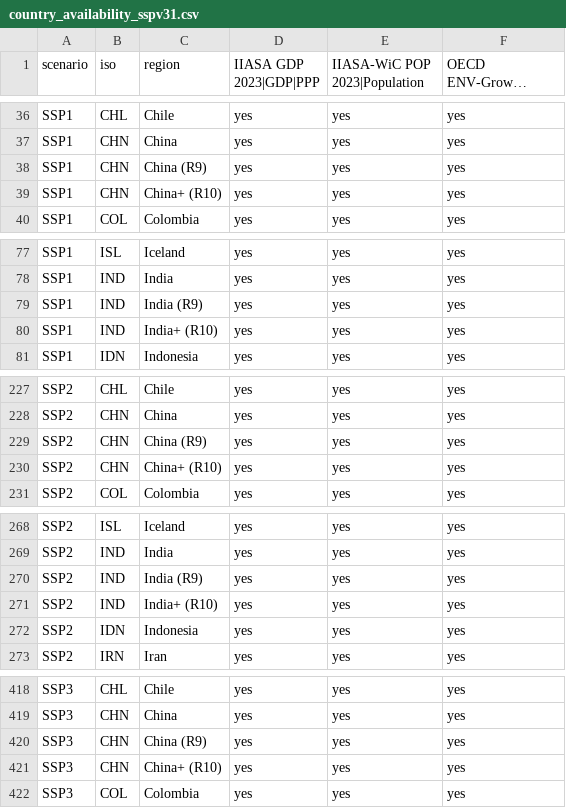
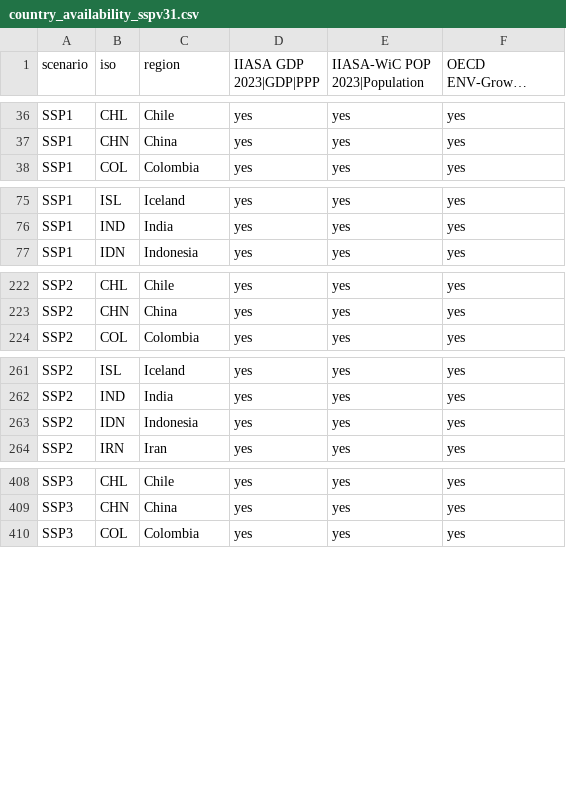
Before and after one commit to iiasa/ssp2024_amended, a CSV file: output/20240814_v1/country_availability_sspv31.csv, drawn as a sheet; only a part is shown, gaps mark what is left out; long unchanged cells end in …; the diff covers the shown part only; the diff names each change by its address in the sheet, - before the commit and + after, or states it on an @@ line.

Commit message:
Upload version 1 of amended GDP data

```diff
--- a/output/20240814_v1/country_availability_sspv31.csv
+++ b/output/20240814_v1/country_availability_sspv31.csv
-row 38: SSP1 | CHN | China (R9) | yes | yes | yes
-row 39: SSP1 | CHN | China+ (R10) | yes | yes | yes
-row 79: SSP1 | IND | India (R9) | yes | yes | yes
-row 80: SSP1 | IND | India+ (R10) | yes | yes | yes
-row 229: SSP2 | CHN | China (R9) | yes | yes | yes
-row 230: SSP2 | CHN | China+ (R10) | yes | yes | yes
-row 270: SSP2 | IND | India (R9) | yes | yes | yes
-row 271: SSP2 | IND | India+ (R10) | yes | yes | yes
-row 420: SSP3 | CHN | China (R9) | yes | yes | yes
-row 421: SSP3 | CHN | China+ (R10) | yes | yes | yes
```
Also changed, not shown: 20 removed rows elsewhere in this file, output/20240814_v1/country_missing_sspv31.csv, 6 other files.
